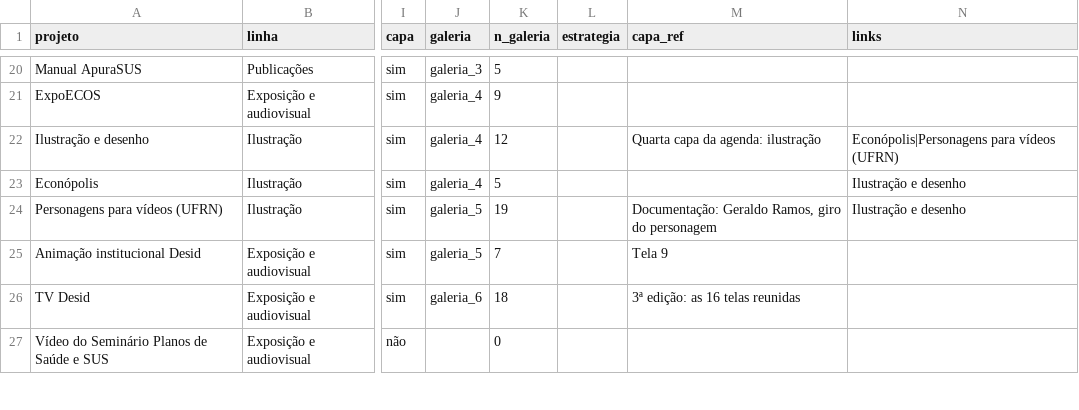
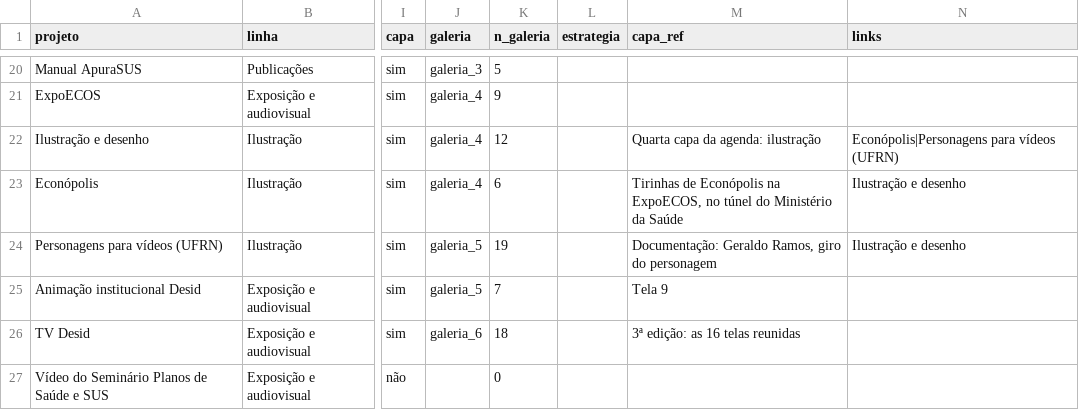
Before and after one commit to almenaraleo/almenaraleo.github.io, a CSV file: ministerio-da-saude/data/projetos.csv, drawn as a sheet; only a part is shown, gaps mark what is left out; the diff names each change by its address in the sheet, - before the commit and + after, or states it on an @@ line.

```diff
--- a/ministerio-da-saude/data/projetos.csv
+++ b/ministerio-da-saude/data/projetos.csv
-K23 (n_galeria): 5
+K23 (n_galeria): 6
-M23 (capa_ref): (empty)
+M23 (capa_ref): Tirinhas de Econópolis na ExpoECOS, no túnel do Ministério da Saúde
```
Also changed, not shown: 5 other files.
